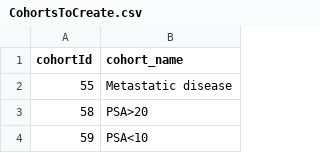
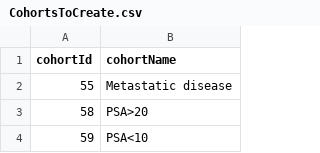
Before and after one commit to sremmers/PLPStudyathonOne, a CSV file: inst/settings/CohortsToCreate.csv, drawn as a sheet; only a part is shown.

Commit message:
Update CohortsToCreate.csv

```diff
--- a/inst/settings/CohortsToCreate.csv
+++ b/inst/settings/CohortsToCreate.csv
@@ -1,2 +1,2 @@
-cohortId,cohort_name
+cohortId,cohortName
 55,Metastatic disease
```
